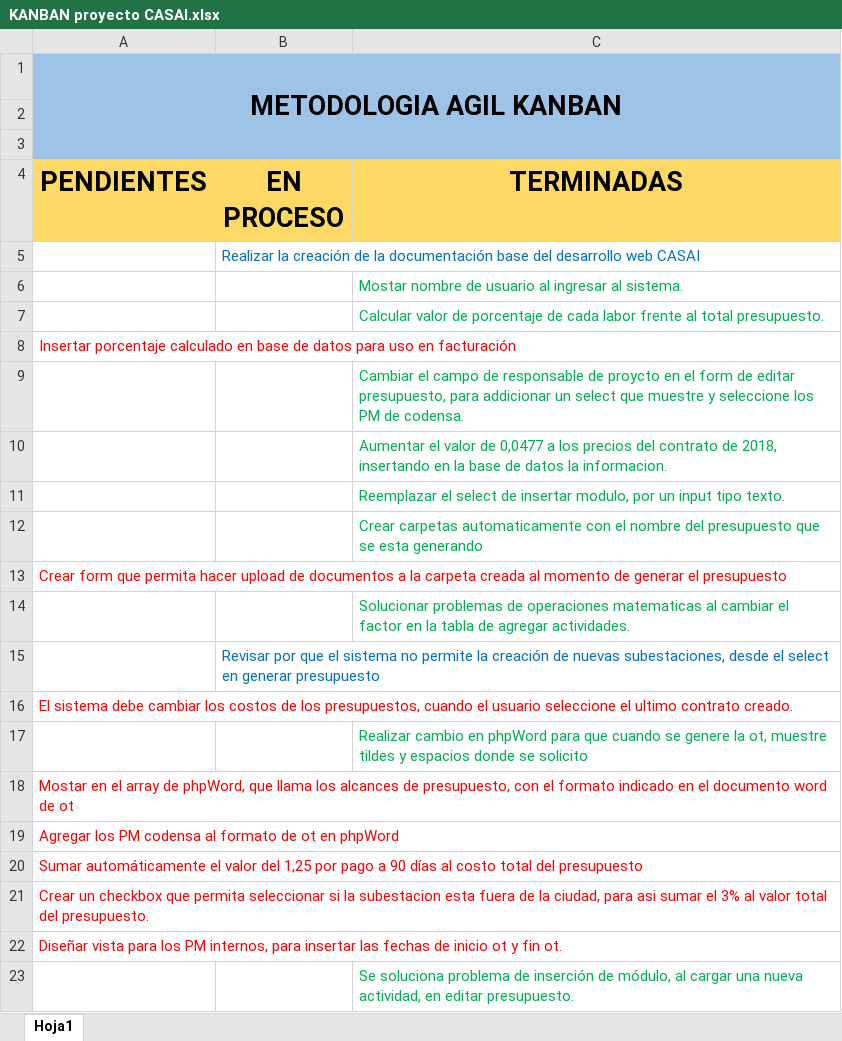
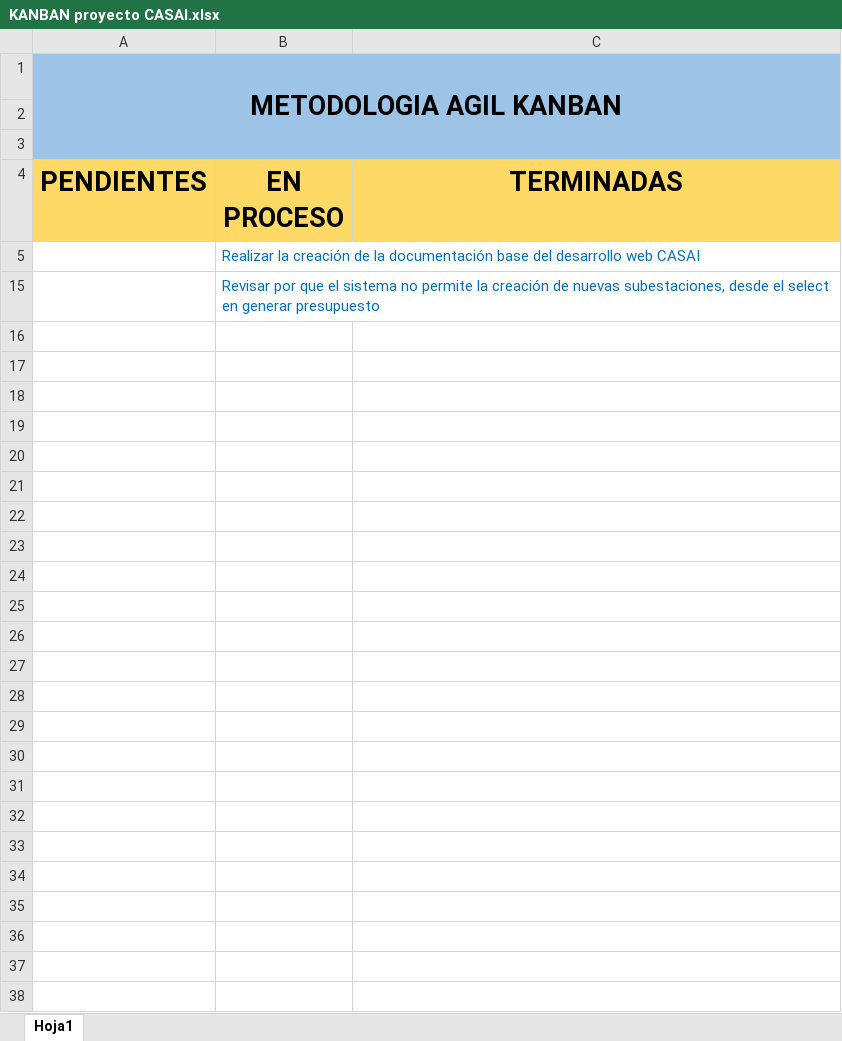
Before and after one commit to sneiderueda/casai, an Excel workbook: KANBAN proyecto CASAI.xlsx, sheet Hoja1, drawn as a sheet; values as stored, in another font and other column widths than the file's, no borders; the diff names each change by its address in the sheet, - before the commit and + after, or states it on an @@ line.

Commit message:
se modifica kanban

```diff
--- a/KANBAN proyecto CASAI.xlsx (sheet Hoja1)
+++ b/KANBAN proyecto CASAI.xlsx (sheet Hoja1)
@@ row 6 hidden:  |  | Mostar nombre de usuario al ingresar al sistema. @@
@@ row 7 hidden:  |  | Calcular valor de porcentaje de cada labor frente al total presupuesto. @@
@@ row 8 hidden: Insertar porcentaje calculado en base de datos para uso en facturación @@
@@ row 9 hidden:  |  | Cambiar el campo de responsable de proycto en el form de editar presupuesto, para addicionar un select que muestre y seleccione los PM de codensa. @@
@@ row 10 hidden:  |  | Aumentar el valor de 0,0477 a los precios del contrato de 2018, insertando en la base de datos la informacion. @@
@@ row 11 hidden:  |  | Reemplazar el select de insertar modulo, por un input tipo texto. @@
@@ row 12 hidden:  |  | Crear carpetas automaticamente con el nombre del presupuesto que se esta generando @@
@@ row 13 hidden: Crear form que permita hacer upload de documentos a la carpeta creada al momento de generar el presupuesto @@
@@ row 14 hidden:  |  | Solucionar problemas de operaciones matematicas al cambiar el factor en la tabla de agregar actividades. @@
@@ row 16 hidden: El sistema debe cambiar los costos de los presupuestos, cuando el usuario seleccione el ultimo contrato creado. @@
@@ row 17 hidden:  |  | Realizar cambio en phpWord para que cuando se genere la ot, muestre tildes y espacios donde se solicito @@
@@ row 18 hidden: Mostar en el array de phpWord, que llama los alcances de presupuesto, con el formato indicado en el documento word de ot @@
@@ row 19 hidden: Agregar los PM codensa al formato de ot en phpWord @@
@@ row 20 hidden: Sumar automáticamente el valor del 1,25 por pago a 90 días al costo total del presupuesto @@
@@ row 21 hidden: Crear un checkbox que permita seleccionar si la subestacion esta fuera de la ciudad, para asi sumar el 3% al valor total del presupuesto. @@
@@ row 22 hidden: Diseñar vista para los PM internos, para insertar las fechas de inicio ot y fin ot. @@
@@ row 23 hidden:  |  | Se soluciona problema de inserción de módulo, al cargar una nueva actividad, en editar presupuesto. @@
```
Also changed, not shown: hidden cells.
